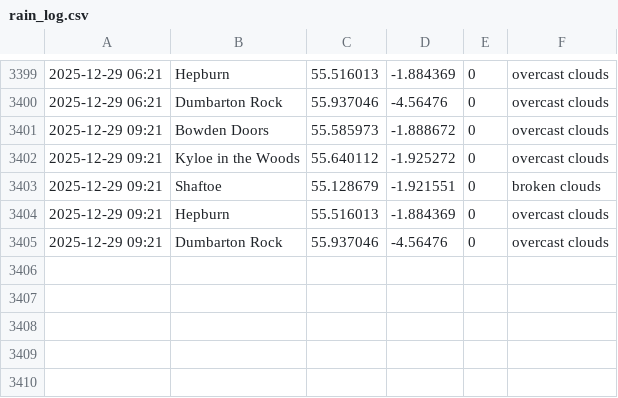
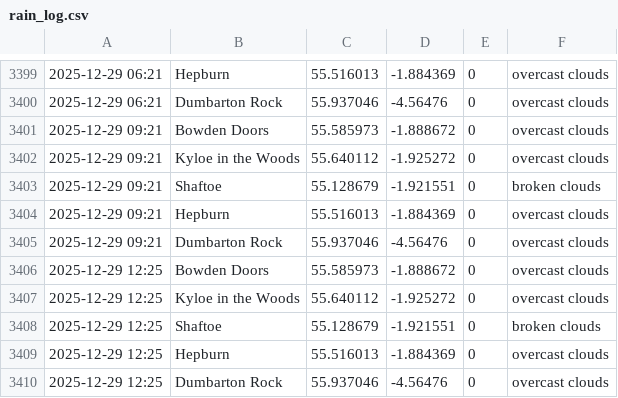
Before and after one commit to megan-leek/weather-dashboard, a CSV file: data/rain_log.csv, drawn as a sheet; only a part is shown, gaps mark what is left out; the diff names each change by its address in the sheet, - before the commit and + after, or states it on an @@ line.

Commit message:
Update rain log [auto]

```diff
--- a/data/rain_log.csv
+++ b/data/rain_log.csv
+row 3406: 2025-12-29 12:25 | Bowden Doors | 55.585973 | -1.888672 | 0 | overcast clouds
+row 3407: 2025-12-29 12:25 | Kyloe in the Woods | 55.640112 | -1.925272 | 0 | overcast clouds
+row 3408: 2025-12-29 12:25 | Shaftoe | 55.128679 | -1.921551 | 0 | broken clouds
+row 3409: 2025-12-29 12:25 | Hepburn | 55.516013 | -1.884369 | 0 | overcast clouds
+row 3410: 2025-12-29 12:25 | Dumbarton Rock | 55.937046 | -4.56476 | 0 | overcast clouds
```
